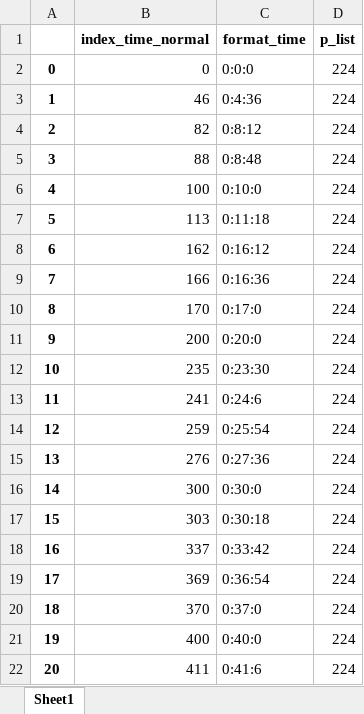
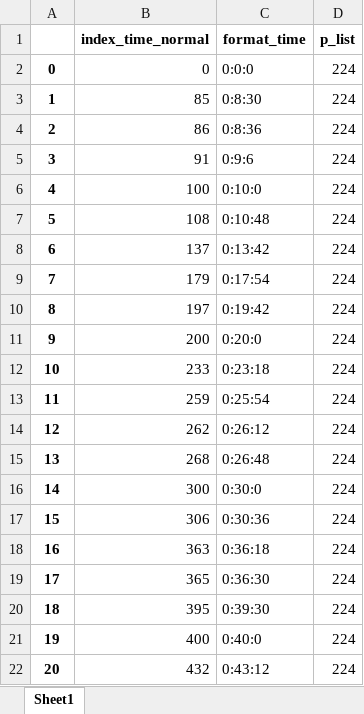
Before and after one commit to NikitaSavvin2000/forecasting-power-, an Excel workbook: Intermediate_data/random_list_interval.xlsx, sheet Sheet1, drawn as a sheet; only a part is shown; values as stored, in another font and other column widths than the file's, no borders; the diff covers the shown part only; the diff names each change by its address in the sheet, - before the commit and + after, or states it on an @@ line.

```diff
--- a/Intermediate_data/random_list_interval.xlsx (sheet Sheet1)
+++ b/Intermediate_data/random_list_interval.xlsx (sheet Sheet1)
-B3 (index_time_normal): 46
+B3 (index_time_normal): 85
-C3 (format_time): 0:4:36
+C3 (format_time): 0:8:30
-B4 (index_time_normal): 82
+B4 (index_time_normal): 86
-C4 (format_time): 0:8:12
+C4 (format_time): 0:8:36
-B5 (index_time_normal): 88
+B5 (index_time_normal): 91
-C5 (format_time): 0:8:48
+C5 (format_time): 0:9:6
-B7 (index_time_normal): 113
+B7 (index_time_normal): 108
-C7 (format_time): 0:11:18
+C7 (format_time): 0:10:48
-B8 (index_time_normal): 162
+B8 (index_time_normal): 137
-C8 (format_time): 0:16:12
+C8 (format_time): 0:13:42
-B9 (index_time_normal): 166
+B9 (index_time_normal): 179
-C9 (format_time): 0:16:36
+C9 (format_time): 0:17:54
-B10 (index_time_normal): 170
+B10 (index_time_normal): 197
-C10 (format_time): 0:17:0
+C10 (format_time): 0:19:42
-B12 (index_time_normal): 235
+B12 (index_time_normal): 233
-C12 (format_time): 0:23:30
+C12 (format_time): 0:23:18
-B13 (index_time_normal): 241
+B13 (index_time_normal): 259
-C13 (format_time): 0:24:6
+C13 (format_time): 0:25:54
-B14 (index_time_normal): 259
+B14 (index_time_normal): 262
-C14 (format_time): 0:25:54
+C14 (format_time): 0:26:12
-B15 (index_time_normal): 276
+B15 (index_time_normal): 268
-C15 (format_time): 0:27:36
+C15 (format_time): 0:26:48
-B17 (index_time_normal): 303
+B17 (index_time_normal): 306
-C17 (format_time): 0:30:18
+C17 (format_time): 0:30:36
-B18 (index_time_normal): 337
+B18 (index_time_normal): 363
-C18 (format_time): 0:33:42
+C18 (format_time): 0:36:18
-B19 (index_time_normal): 369
+B19 (index_time_normal): 365
-C19 (format_time): 0:36:54
+C19 (format_time): 0:36:30
-B20 (index_time_normal): 370
+B20 (index_time_normal): 395
-C20 (format_time): 0:37:0
+C20 (format_time): 0:39:30
-B22 (index_time_normal): 411
+B22 (index_time_normal): 432
-C22 (format_time): 0:41:6
+C22 (format_time): 0:43:12
```
Also changed, not shown: 1090 edited cells elsewhere in this sheet, Data/any_data/count.xlsx, Intermediate_data/Count result.xlsx, 6 other files.
